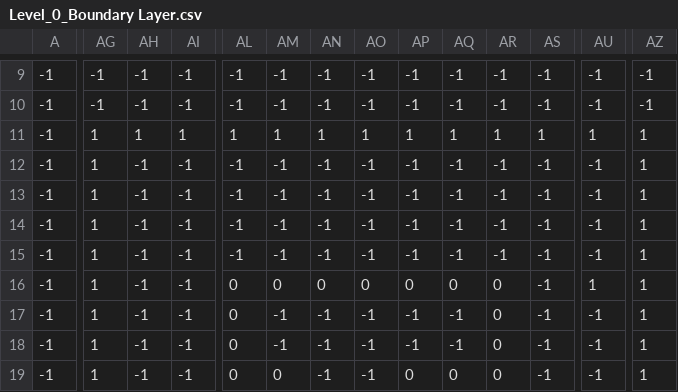
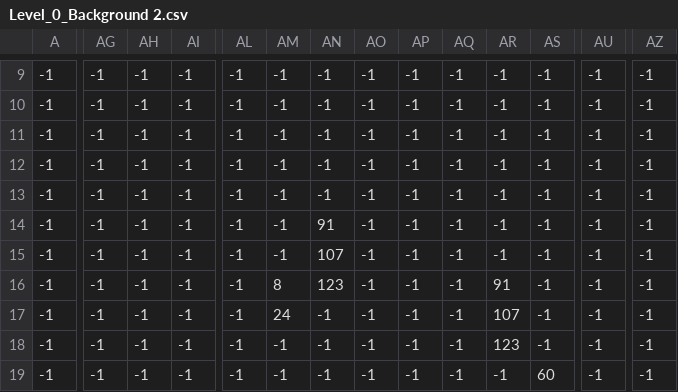
Before and after one commit to Lac-Lukas/Team-10, a CSV file: Levels/Level_0/Level_0_Background 2.csv (was Levels/Level_0/Level_0_Boundary Layer.csv), drawn as a sheet; only a part is shown, gaps mark what is left out; the diff covers the shown part only; the diff names each change by its address in the sheet, - before the commit and + after, or states it on an @@ line.

Commit message:
fixed background

```diff
--- a/Levels/Level_0/Level_0_Boundary Layer.csv
+++ b/Levels/Level_0/Level_0_Background 2.csv
-AG11:AG19: 1
+AG11:AG19: -1
-AH11: 1
+AH11: -1
-AI11: 1
+AI11: -1
-AL11: 1
+AL11: -1
-AM11: 1
+AM11: -1
-AN11: 1
+AN11: -1
-AO11: 1
+AO11: -1
-AP11: 1
+AP11: -1
-AQ11: 1
+AQ11: -1
-AR11: 1
+AR11: -1
-AS11: 1
+AS11: -1
-AU11: 1
+AU11: -1
-AZ11:AZ19: 1
+AZ11:AZ19: -1
-AN14: -1
+AN14: 91
-AN15: -1
+AN15: 107
-AL16:AL19: 0
+AL16:AL19: -1
-AM16: 0
+AM16: 8
-AN16: 0
+AN16: 123
-AO16: 0
+AO16: -1
-AP16: 0
+AP16: -1
-AQ16: 0
+AQ16: -1
-AR16: 0
+AR16: 91
-AU16: 1
+AU16: -1
-AM17: -1
+AM17: 24
-AR17: 0
+AR17: 107
-AR18: 0
+AR18: 123
-AM19: 0
+AM19: -1
-AP19: 0
+AP19: -1
-AQ19: 0
+AQ19: -1
-AR19: 0
+AR19: -1
-AS19: -1
+AS19: 60
```
Also changed, not shown: 50 edited cells elsewhere in this file, 3 other files.
